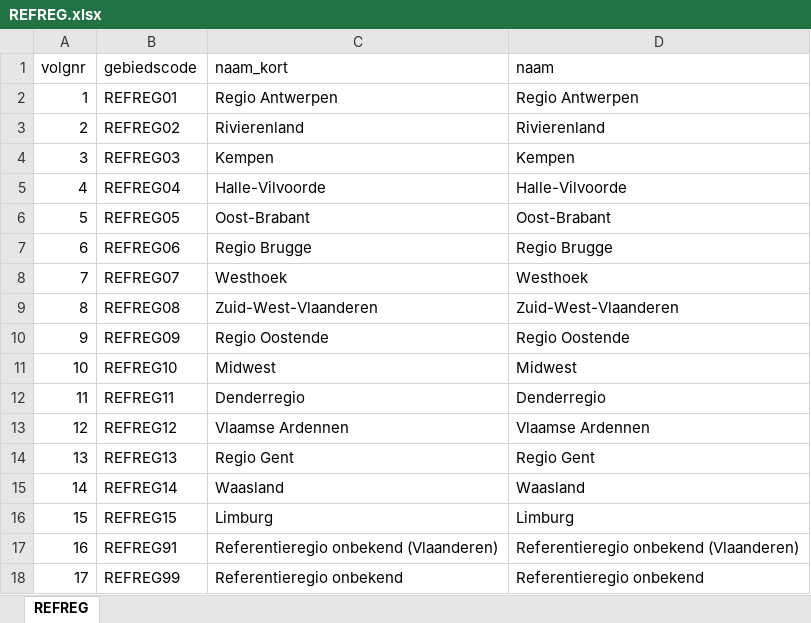
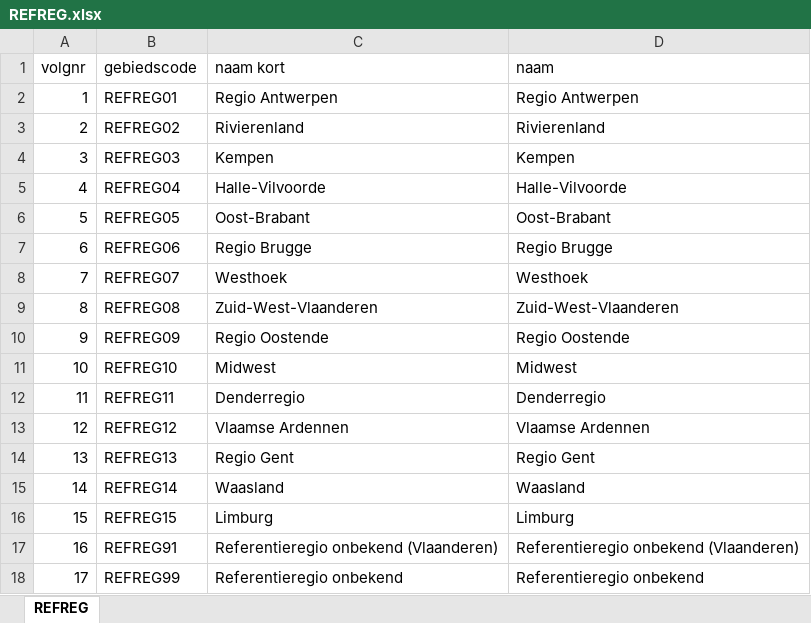
Before and after one commit to provinciesincijfers/gebiedsniveaus, an Excel workbook: data_voor_swing/gebiedsdefinities/REFREG.xlsx, sheet REFREG, drawn as a sheet; values as stored, in another font and other column widths than the file's, no borders; the diff names each change by its address in the sheet, - before the commit and + after, or states it on an @@ line.

```diff
--- a/data_voor_swing/gebiedsdefinities/REFREG.xlsx (sheet REFREG)
+++ b/data_voor_swing/gebiedsdefinities/REFREG.xlsx (sheet REFREG)
-C1: naam_kort
+C1: naam kort
```
Also changed, not shown: data_voor_swing/aggregatietabellen/treg_po_gewest.xlsx, data_voor_swing/gebiedsdefinities/ggw7.xlsx, 50 other files.
